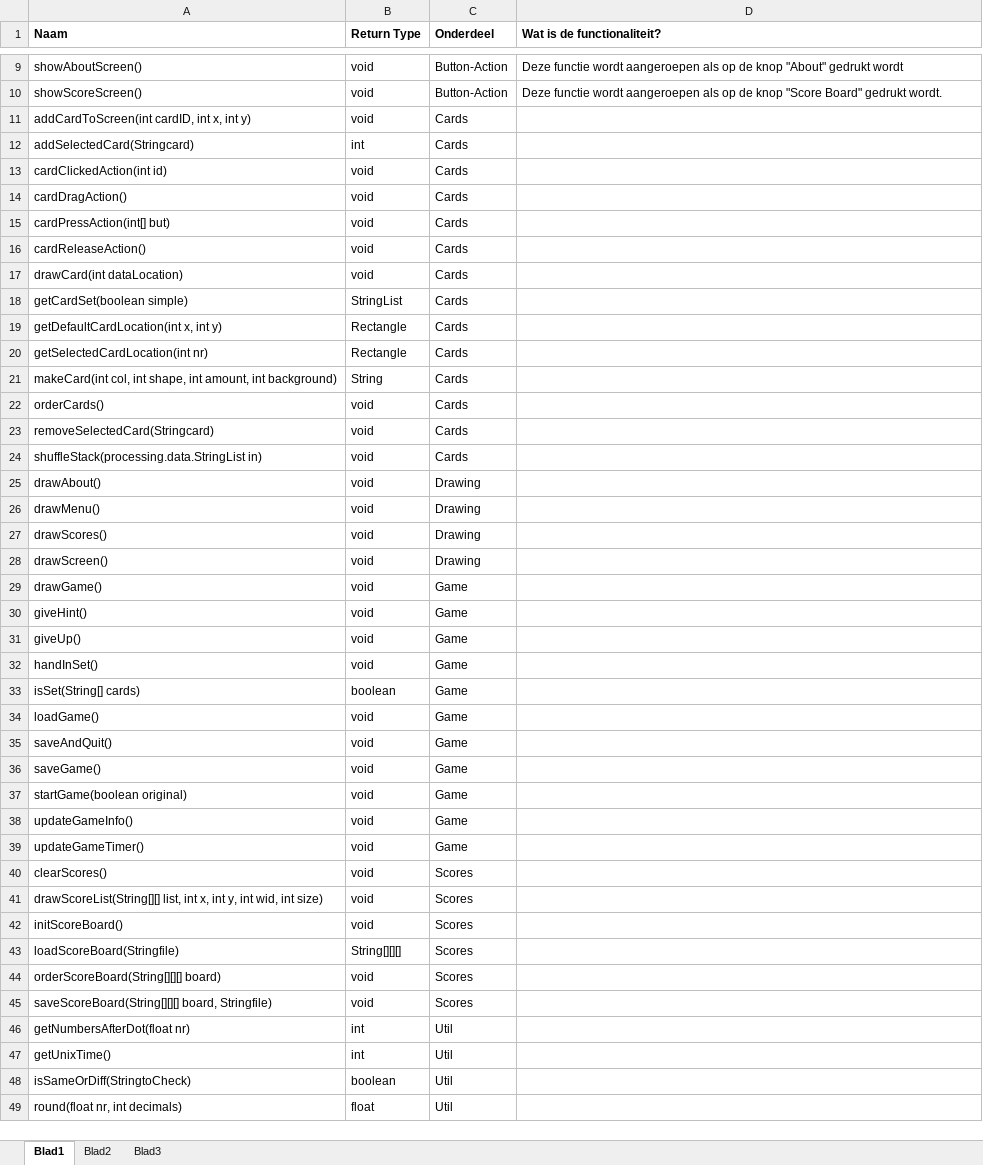
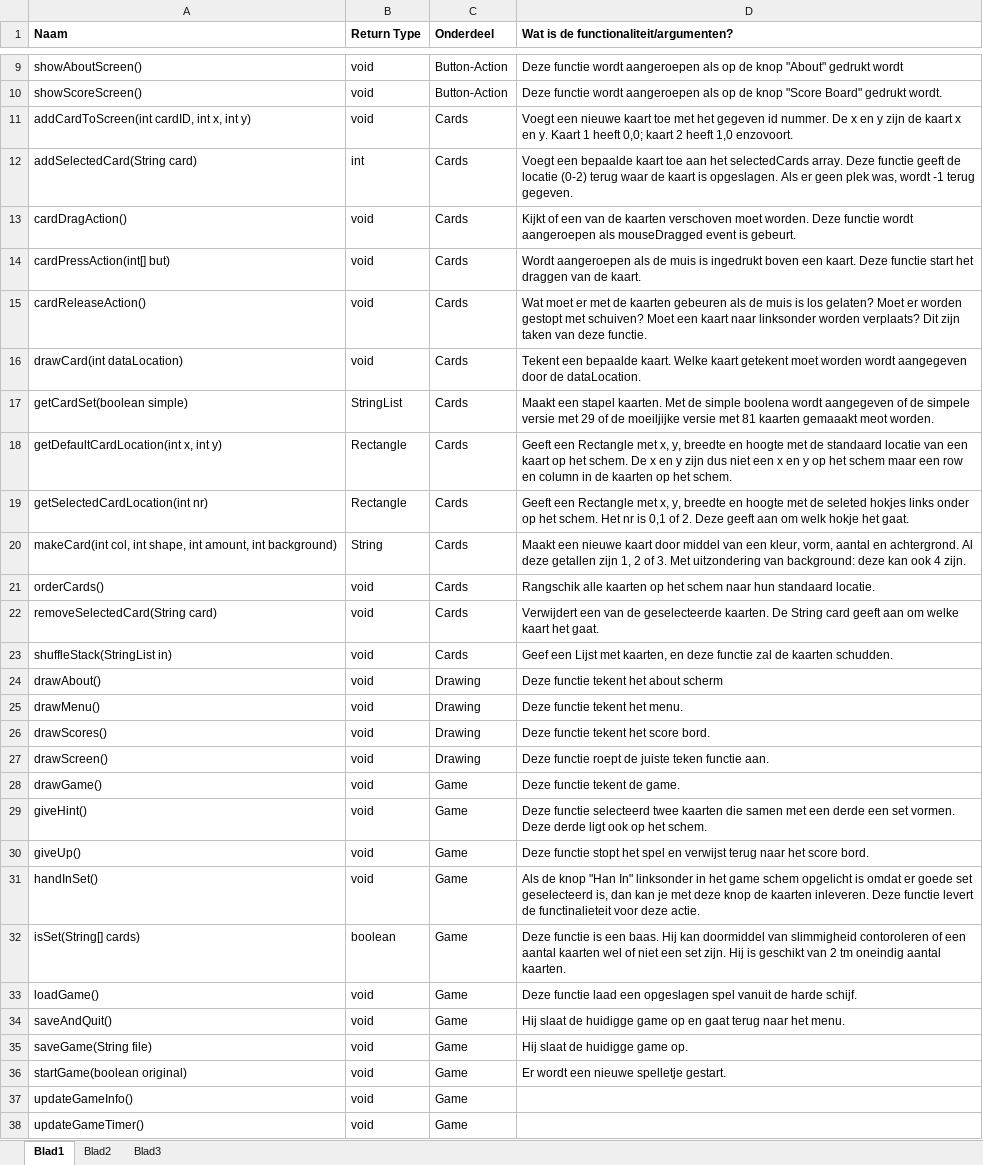
Before and after one commit to SijmenHuizenga/SubSet, an Excel workbook: analyse tabel.xlsx, sheet Blad1, drawn as a sheet; only a part is shown, gaps mark what is left out; the shorter side is filled out with more unchanged rows; values as stored, in another font and other column widths than the file's, no borders; removed rows and columns are numbered as before the commit, all else as after; the diff names each change by its address in the sheet, - before the commit and + after, or states it on an @@ line.

```diff
--- a/analyse tabel.xlsx (sheet Blad1)
+++ b/analyse tabel.xlsx (sheet Blad1)
-D1: Wat is de functionaliteit?
+D1: Wat is de functionaliteit/argumenten?
-D11: (empty)
+D11: Voegt een nieuwe kaart toe met het gegeven id nummer. De x en y zijn de kaart x en y. Kaart 1 heeft 0,0; kaart 2 heeft 1,0 enzovoort.
-A12 (Naam): addSelectedCard(Stringcard)
+A12 (Naam): addSelectedCard(String card)
-D12: (empty)
+D12: Voegt een bepaalde kaart toe aan het selectedCards array. Deze functie geeft de locatie (0-2) terug waar de kaart is opgeslagen. Als er geen plek was, wordt -1 terug gegeven.
-row 13: cardClickedAction(int id) | void | Cards
-D13: (empty)
+D13: Kijkt of een van de kaarten verschoven moet worden. Deze functie wordt aangeroepen als mouseDragged event is gebeurt.
-D14: (empty)
+D14: Wordt aangeroepen als de muis is ingedrukt boven een kaart. Deze functie start het draggen van de kaart.
-D15: (empty)
+D15: Wat moet er met de kaarten gebeuren als de muis is los gelaten? Moet er worden gestopt met schuiven? Moet een kaart naar linksonder worden verplaats? Dit zijn taken van deze functie.
-D16: (empty)
+D16: Tekent een bepaalde kaart. Welke kaart getekent moet worden wordt aangegeven door de dataLocation.
-D17: (empty)
+D17: Maakt een stapel kaarten. Met de simple boolena wordt aangegeven of de simpele versie met 29 of de moeiljijke versie met 81 kaarten gemaaakt meot worden.
-D18: (empty)
+D18: Geeft een Rectangle met x, y, breedte en hoogte met de standaard locatie van een kaart op het schem. De x en y zijn dus niet een x en y op het schem maar een row en column in de kaarten op het schem.
-D19: (empty)
+D19: Geeft een Rectangle met x, y, breedte en hoogte met de seleted hokjes links onder op het schem. Het nr is 0,1 of 2. Deze geeft aan om welk hokje het gaat.
-D20: (empty)
+D20: Maakt een nieuwe kaart door middel van een kleur, vorm, aantal en achtergrond. Al deze getallen zijn 1, 2 of 3. Met uitzondering van background: deze kan ook 4 zijn.
-D21: (empty)
+D21: Rangschik alle kaarten op het schem naar hun standaard locatie.
-A22 (Naam): removeSelectedCard(Stringcard)
+A22 (Naam): removeSelectedCard(String card)
-D22: (empty)
+D22: Verwijdert een van de geselecteerde kaarten. De String card geeft aan om welke kaart het gaat.
-A23 (Naam): shuffleStack(processing.data.StringList in)
+A23 (Naam): shuffleStack(StringList in)
-D23: (empty)
+D23: Geef een Lijst met kaarten, en deze functie zal de kaarten schudden.
-D24: (empty)
+D24: Deze functie tekent het about scherm
-D25: (empty)
+D25: Deze functie tekent het menu.
-D26: (empty)
+D26: Deze functie tekent het score bord.
-D27: (empty)
+D27: Deze functie roept de juiste teken functie aan.
-D28: (empty)
+D28: Deze functie tekent de game.
-D29: (empty)
+D29: Deze functie selecteerd twee kaarten die samen met een derde een set vormen. Deze derde ligt ook op het schem.
-D30: (empty)
+D30: Deze functie stopt het spel en verwijst terug naar het score bord.
-D31: (empty)
+D31: Als de knop "Han In" linksonder in het game schem opgelicht is omdat er goede set geselecteerd is, dan kan je met deze knop de kaarten inleveren. Deze functie levert de functinalieteit voor deze actie.
-D32: (empty)
+D32: Deze functie is een baas. Hij kan doormiddel van slimmigheid contoroleren of een aantal kaarten wel of niet een set zijn. Hij is geschikt van 2 tm oneindig aantal kaarten.
-D33: (empty)
+D33: Deze functie laad een opgeslagen spel vanuit de harde schijf.
-D34: (empty)
+D34: Hij slaat de huidigge game op en gaat terug naar het menu.
-A35 (Naam): saveGame()
+A35 (Naam): saveGame(String file)
-D35: (empty)
+D35: Hij slaat de huidigge game op.
-D36: (empty)
+D36: Er wordt een nieuwe spelletje gestart.
```
Also changed, not shown: 1 other file.
